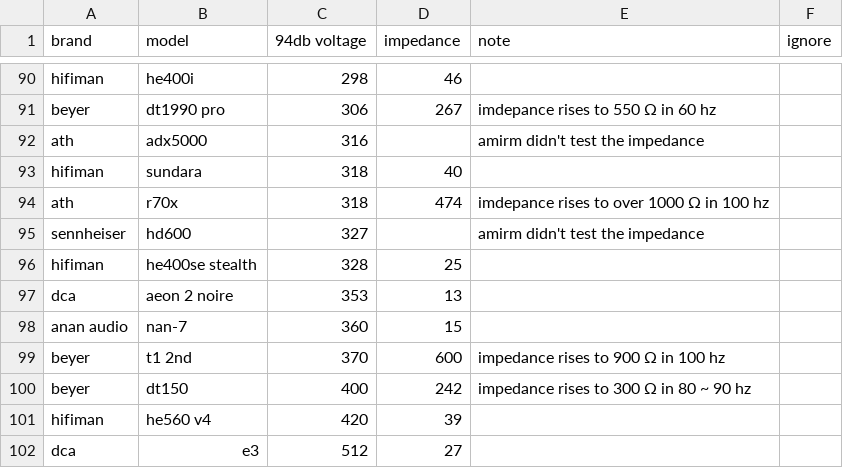
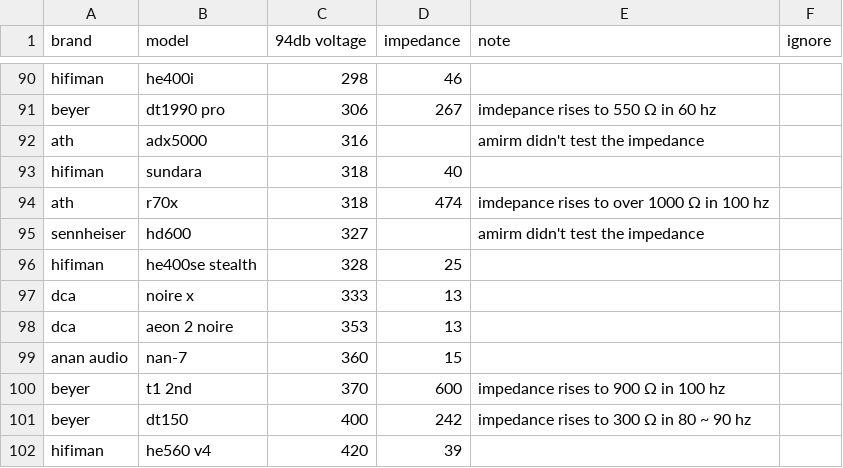
Before and after one commit to Sha1rholder/Sound-Library, a CSV file: data/over-ear sensitivity asr.csv, drawn as a sheet; only a part is shown, gaps mark what is left out; the shorter side is filled out with more unchanged rows.

```diff
--- a/data/over-ear sensitivity asr.csv
+++ b/data/over-ear sensitivity asr.csv
@@ -96,2 +96,3 @@ sennheiser,hd600,327,,amirm didn't test the impedance,
 hifiman,he400se stealth,328,25,,
+dca,noire x,333,13,,
 dca,aeon 2 noire,353,13,,
```
Also changed, not shown: data/over-ear sensitivity official.csv.
